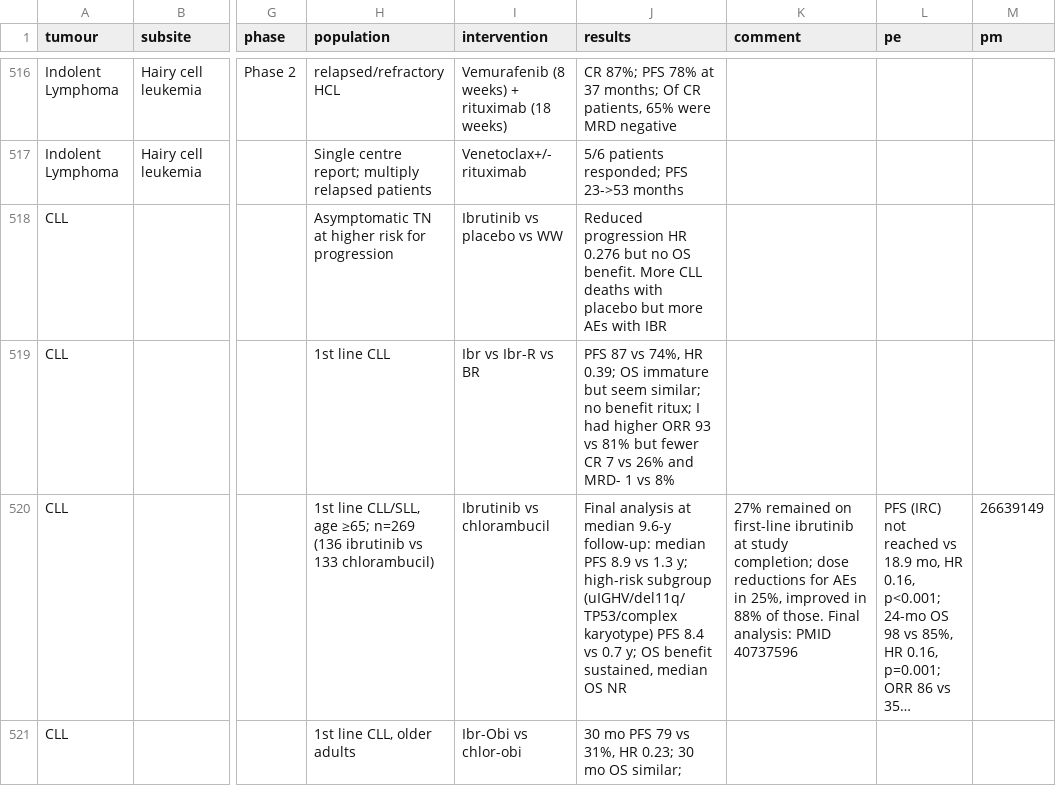
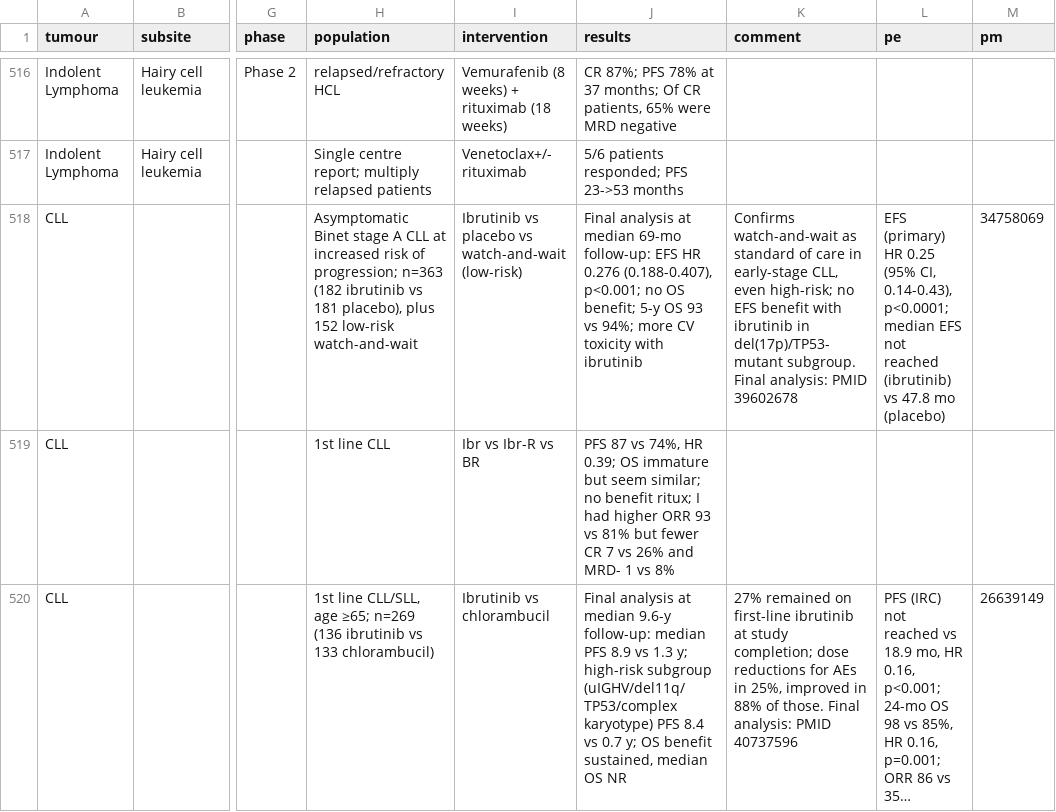
Before and after one commit to david7254672/landmark-trials, a CSV file: data/trials.csv, drawn as a sheet; only a part is shown, gaps mark what is left out; the shorter side is filled out with more unchanged rows; long unchanged cells end in …; the diff names each change by its address in the sheet, - before the commit and + after, or states it on an @@ line.

```diff
--- a/data/trials.csv
+++ b/data/trials.csv
-H518 (population): Asymptomatic TN at higher risk for progression
+H518 (population): Asymptomatic Binet stage A CLL at increased risk of progression; n=363 (182 ibrutinib vs 181 placebo), plus 152 low-risk watch-and-wait
-I518 (intervention): Ibrutinib vs placebo vs WW
+I518 (intervention): Ibrutinib vs placebo vs watch-and-wait (low-risk)
-J518 (results): Reduced progression HR 0.276 but no OS benefit. More CLL deaths with placebo but more AEs with IBR
+J518 (results): Final analysis at median 69-mo follow-up: EFS HR 0.276 (0.188-0.407), p<0.001; no OS benefit; 5-y OS 93 vs 94%; more CV toxicity with ibrutinib
-K518 (comment): (empty)
+K518 (comment): Confirms watch-and-wait as standard of care in early-stage CLL, even high-risk; no EFS benefit with ibrutinib in del(17p)/TP53-mutant subgroup. Final analysis: PMID 39602678
-L518 (pe): (empty)
+L518 (pe): EFS (primary) HR 0.25 (95% CI, 0.14-0.43), p<0.0001; median EFS not reached (ibrutinib) vs 47.8 mo (placebo)
-M518 (pm): (empty)
+M518 (pm): 34758069
```
Also changed, not shown: 1 other file.
